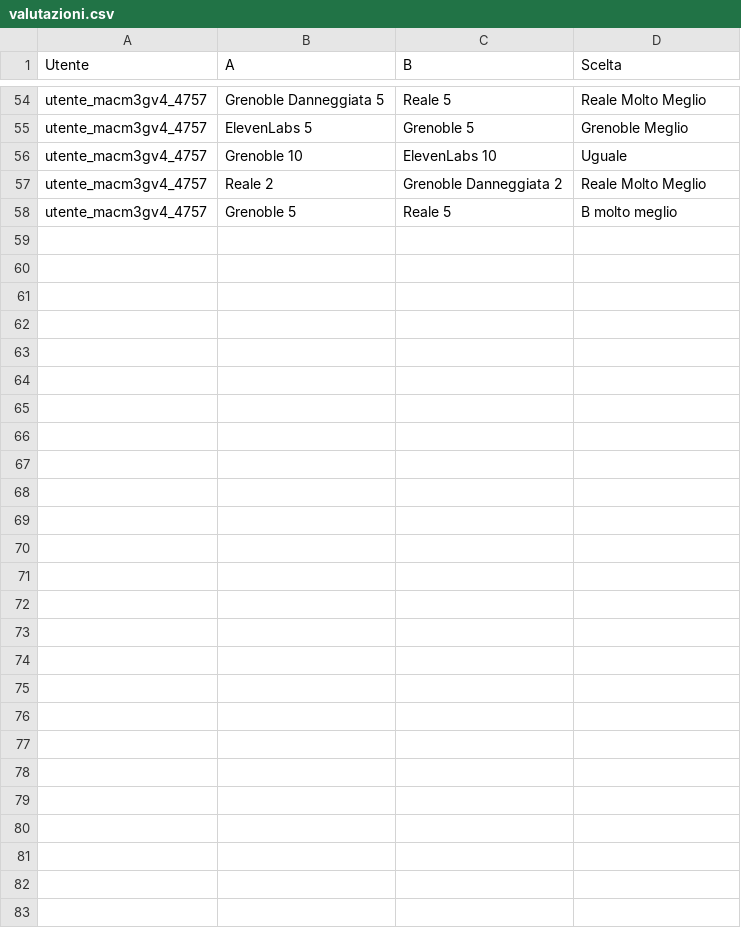
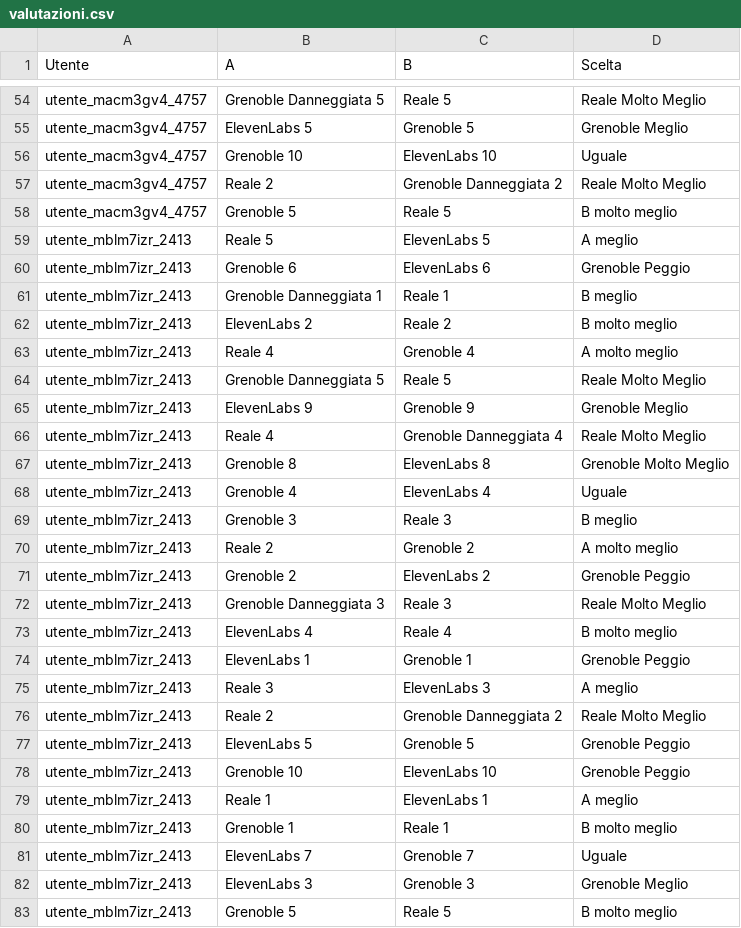
Before and after one commit to VincenzoMeloni/Test-Qualit-Audio, a CSV file: valutazioni.csv, drawn as a sheet; only a part is shown, gaps mark what is left out; the diff names each change by its address in the sheet, - before the commit and + after, or states it on an @@ line.

```diff
--- a/valutazioni.csv
+++ b/valutazioni.csv
+row 59: utente_mblm7izr_2413 | Reale 5 | ElevenLabs 5 | A meglio
+row 60: utente_mblm7izr_2413 | Grenoble 6 | ElevenLabs 6 | Grenoble Peggio
+row 61: utente_mblm7izr_2413 | Grenoble Danneggiata 1 | Reale 1 | B meglio
+row 62: utente_mblm7izr_2413 | ElevenLabs 2 | Reale 2 | B molto meglio
+row 63: utente_mblm7izr_2413 | Reale 4 | Grenoble 4 | A molto meglio
+row 64: utente_mblm7izr_2413 | Grenoble Danneggiata 5 | Reale 5 | Reale Molto Meglio
+row 65: utente_mblm7izr_2413 | ElevenLabs 9 | Grenoble 9 | Grenoble Meglio
+row 66: utente_mblm7izr_2413 | Reale 4 | Grenoble Danneggiata 4 | Reale Molto Meglio
+row 67: utente_mblm7izr_2413 | Grenoble 8 | ElevenLabs 8 | Grenoble Molto Meglio
+row 68: utente_mblm7izr_2413 | Grenoble 4 | ElevenLabs 4 | Uguale
+row 69: utente_mblm7izr_2413 | Grenoble 3 | Reale 3 | B meglio
+row 70: utente_mblm7izr_2413 | Reale 2 | Grenoble 2 | A molto meglio
+row 71: utente_mblm7izr_2413 | Grenoble 2 | ElevenLabs 2 | Grenoble Peggio
+row 72: utente_mblm7izr_2413 | Grenoble Danneggiata 3 | Reale 3 | Reale Molto Meglio
+row 73: utente_mblm7izr_2413 | ElevenLabs 4 | Reale 4 | B molto meglio
+row 74: utente_mblm7izr_2413 | ElevenLabs 1 | Grenoble 1 | Grenoble Peggio
+row 75: utente_mblm7izr_2413 | Reale 3 | ElevenLabs 3 | A meglio
+row 76: utente_mblm7izr_2413 | Reale 2 | Grenoble Danneggiata 2 | Reale Molto Meglio
+row 77: utente_mblm7izr_2413 | ElevenLabs 5 | Grenoble 5 | Grenoble Peggio
+row 78: utente_mblm7izr_2413 | Grenoble 10 | ElevenLabs 10 | Grenoble Peggio
+row 79: utente_mblm7izr_2413 | Reale 1 | ElevenLabs 1 | A meglio
+row 80: utente_mblm7izr_2413 | Grenoble 1 | Reale 1 | B molto meglio
+row 81: utente_mblm7izr_2413 | ElevenLabs 7 | Grenoble 7 | Uguale
+row 82: utente_mblm7izr_2413 | ElevenLabs 3 | Grenoble 3 | Grenoble Meglio
+row 83: utente_mblm7izr_2413 | Grenoble 5 | Reale 5 | B molto meglio
```
Also changed, not shown: partecipanti.csv, 1 other file.
